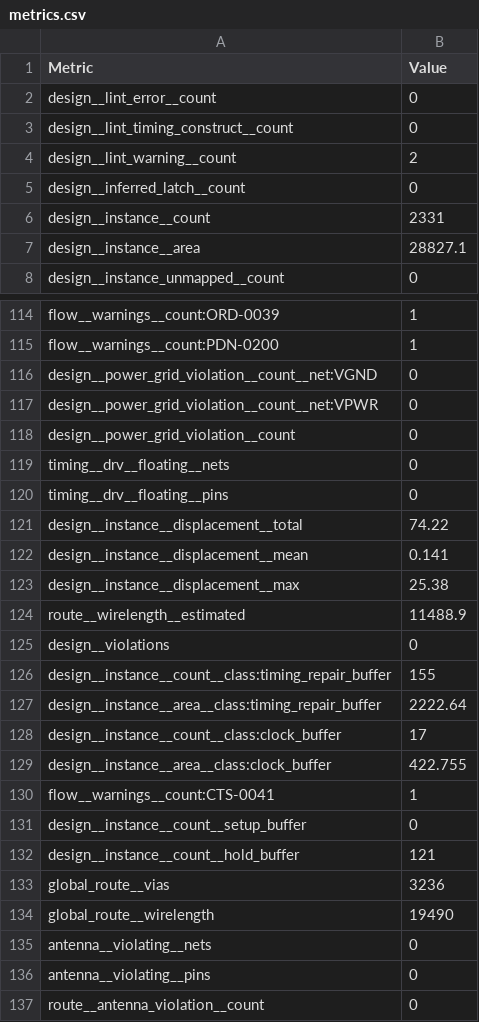
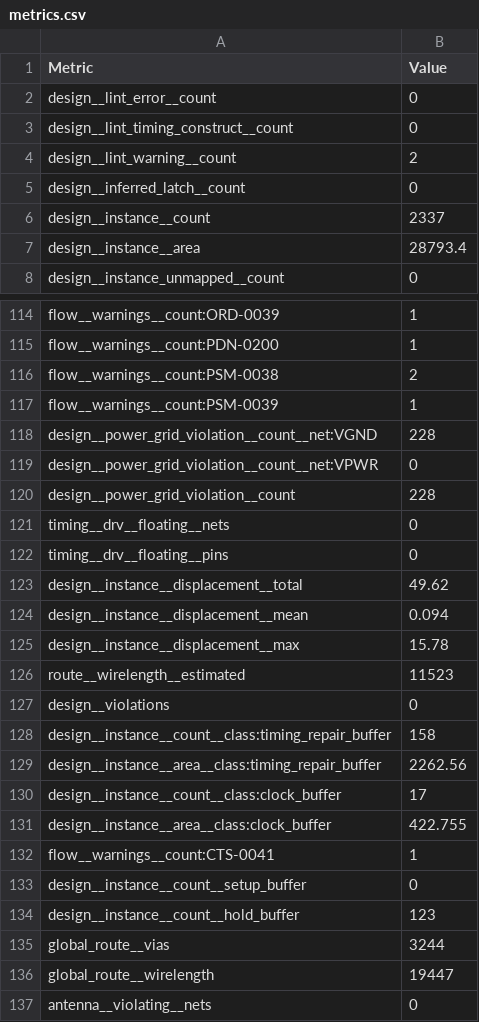
Before and after one commit to TinyTapeout/tinytapeout-ihp-26b, a CSV file: projects/tt_um_hackin7_analog_experiments/stats/metrics.csv, drawn as a sheet; only a part is shown, gaps mark what is left out; the shorter side is filled out with more unchanged rows; the diff covers the shown part only.

Commit message:
feat: update project tt_um_hackin7_analog_experiments from Hackin7/ttihp26b-hackin7-analog-experiments
Commit: 6d716d6746dd7d99336c5c5953452bad4523f51b
Workflow: https://github.com/Hackin7/ttihp26b-hackin7-analog-experiments/actions/runs/35556283335

```diff
--- a/projects/tt_um_hackin7_analog_experiments/stats/metrics.csv
+++ b/projects/tt_um_hackin7_analog_experiments/stats/metrics.csv
@@ -5,4 +5,4 @@ design__lint_warning__count,2
 design__inferred_latch__count,0
-design__instance__count,2331
-design__instance__area,28827.1
+design__instance__count,2337
+design__instance__area,28793.4
 design__instance_unmapped__count,0
@@ -115,14 +115,16 @@ flow__warnings__count:ORD-0039,1
 flow__warnings__count:PDN-0200,1
-design__power_grid_violation__count__net:VGND,0
+flow__warnings__count:PSM-0038,2
+flow__warnings__count:PSM-0039,1
+design__power_grid_violation__count__net:VGND,228
 design__power_grid_violation__count__net:VPWR,0
-design__power_grid_violation__count,0
+design__power_grid_violation__count,228
 timing__drv__floating__nets,0
 timing__drv__floating__pins,0
-design__instance__displacement__total,74.22
-design__instance__displacement__mean,0.141
-design__instance__displacement__max,25.38
-route__wirelength__estimated,11488.9
+design__instance__displacement__total,49.62
+design__instance__displacement__mean,0.094
+design__instance__displacement__max,15.78
+route__wirelength__estimated,11523
 design__violations,0
-design__instance__count__class:timing_repair_buffer,155
-design__instance__area__class:timing_repair_buffer,2222.64
+design__instance__count__class:timing_repair_buffer,158
+design__instance__area__class:timing_repair_buffer,2262.56
 design__instance__count__class:clock_buffer,17
@@ -131,5 +133,5 @@ flow__warnings__count:CTS-0041,1
 design__instance__count__setup_buffer,0
-design__instance__count__hold_buffer,121
-global_route__vias,3236
-global_route__wirelength,19490
+design__instance__count__hold_buffer,123
+global_route__vias,3244
+global_route__wirelength,19447
 antenna__violating__nets,0
```
Also changed, not shown: 53 edited cells elsewhere in this file, 5 other files.
